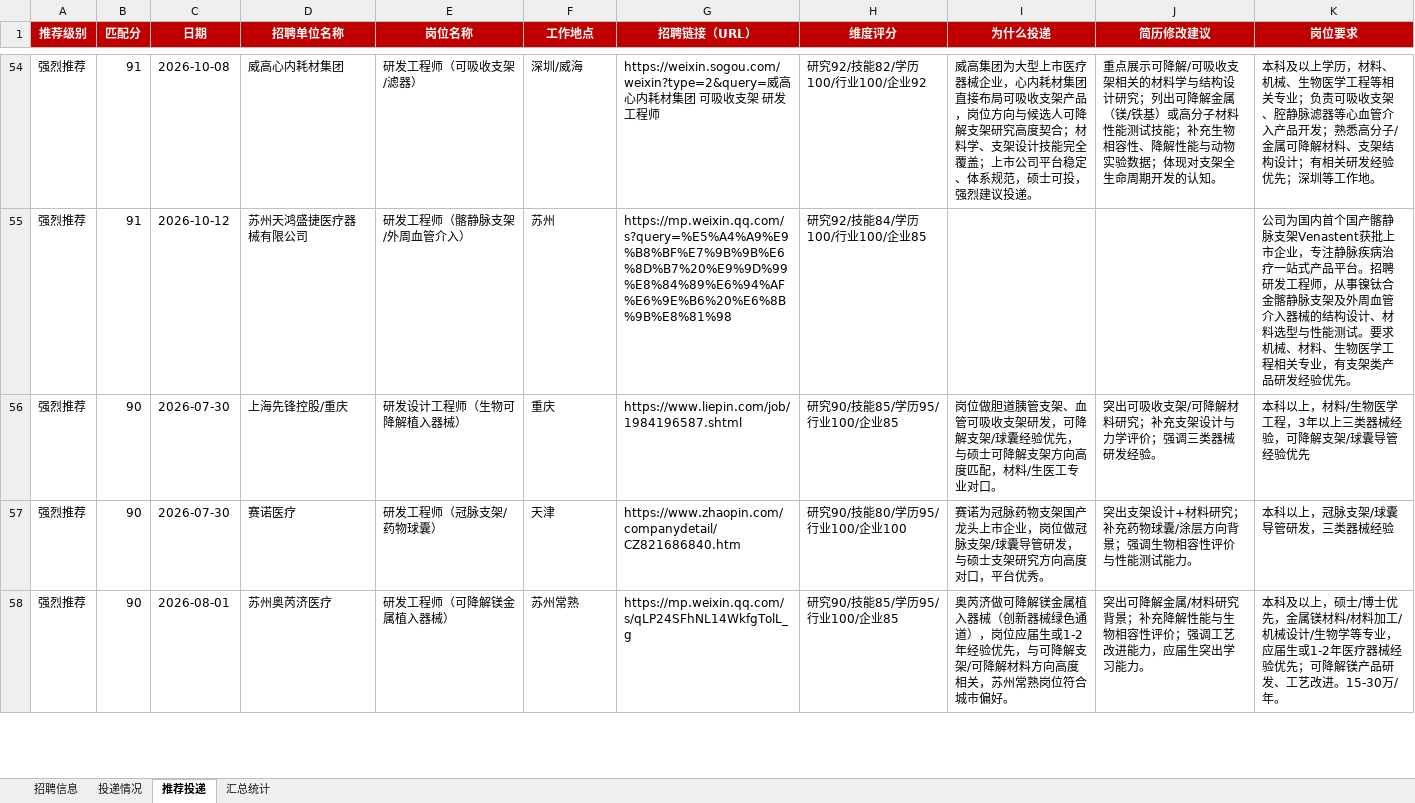
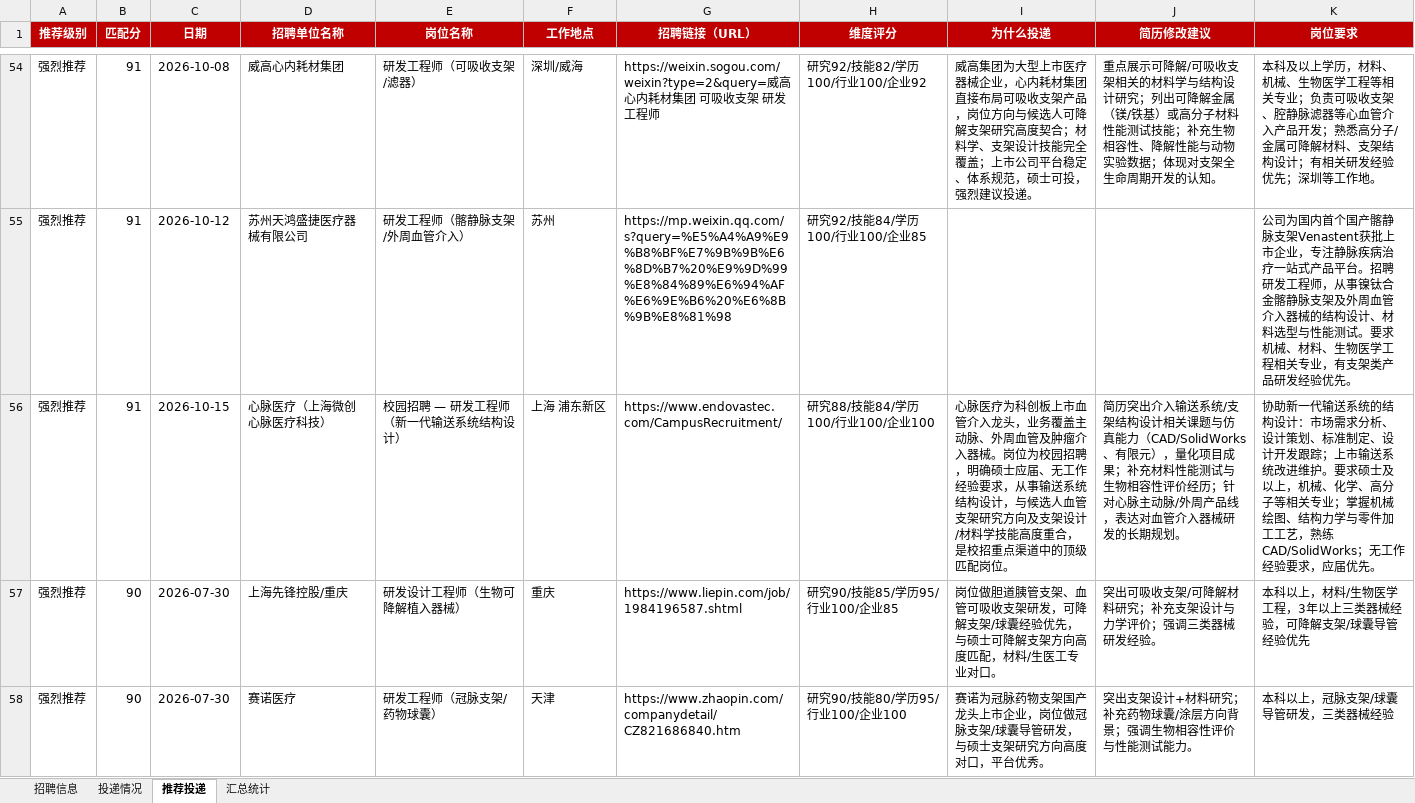
Before and after one commit to Zhengjinweizai/ob-search-vascular-stent, an Excel workbook: 求职记录.xlsx, sheet 推荐投递, drawn as a sheet; only a part is shown, gaps mark what is left out; the shorter side is filled out with more unchanged rows; values as stored, in another font and other column widths than the file's, no borders; the diff covers the shown part only; the diff names each change by its address in the sheet, - before the commit and + after, or states it on an @@ line.

```diff
--- a/求职记录.xlsx (sheet 推荐投递)
+++ b/求职记录.xlsx (sheet 推荐投递)
+row 56: 强烈推荐 | 91 | 2026-10-15 | 心脉医疗（上海微创心脉医疗科技） | 校园招聘 — 研发工程师（新一代输送系统结构设计） | 上海 浦东新区 | https://www.endovastec.com/CampusRecruitment/ | 研究88/技能84/学历100/行业100/企业100 | 心脉医疗为科创板上市血管介入龙头，业务覆盖主动脉、外周血管及肿瘤介入器械。岗位为校园招聘，明确硕士应届、无工作经验要求，从事输送系统结构设计，与候选人血管支架研究方向及支架设计/材料学技能高度重合，是校招重点渠道中的顶级匹配岗位。 | 简历突出介入输送系统/支架结构设计相关课题与仿真能力（CAD/SolidWorks、有限元），量化项目成果；补充材料性能测试与生物相容性评价经历；针对心脉主动脉/外周产品线，表达对血管介入器械研发的长期规划。 | 协助新一代输送系统的结构设计：市场需求分析、设计策划、标准制定、设计开发跟踪；上市输送系统改进维护。要求硕士及以上，机械、化学、高分子等相关专业；掌握机械绘图、结构力学与零件加工工艺，熟练CAD/SolidWorks；无工作经验要求，应届优先。
```
Also changed, not shown: 4 added rows elsewhere in this sheet, sheet 招聘信息, sheet 汇总统计, 2 other files.
